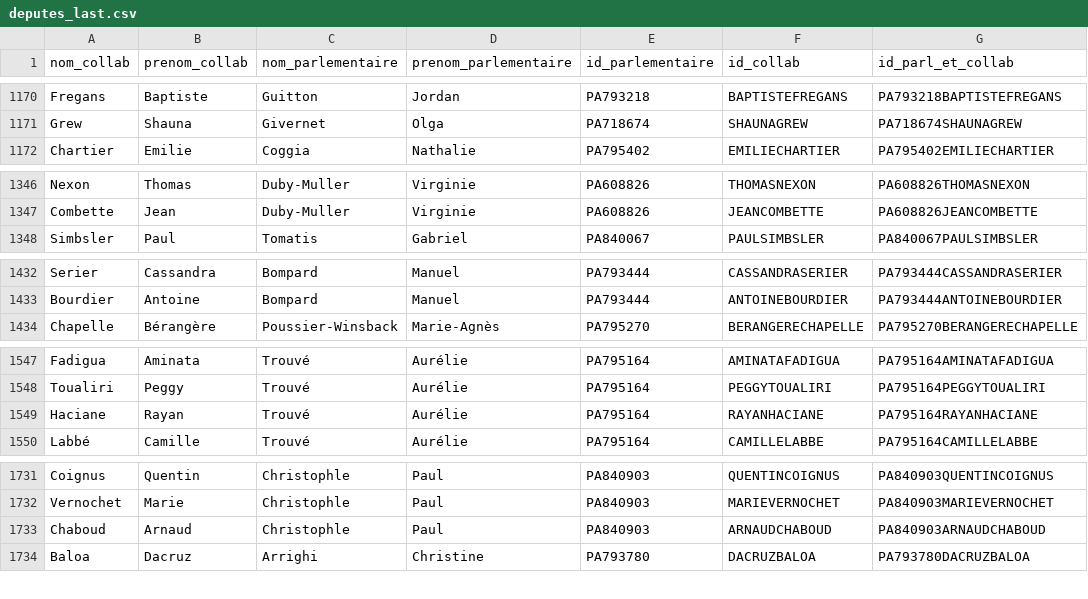
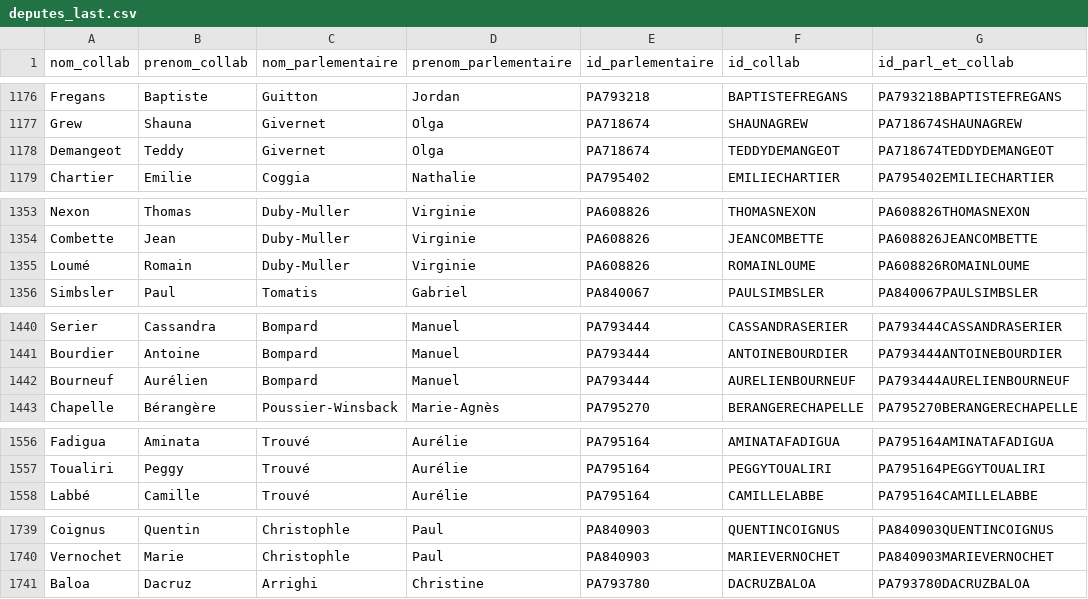
Before and after one commit to FrancoisMB/CollabBot, a CSV file: v4/deputes_last.csv, drawn as a sheet; only a part is shown, gaps mark what is left out; removed rows and columns are numbered as before the commit, all else as after; the diff covers the shown part only; the diff names each change by its address in the sheet, - before the commit and + after, or states it on an @@ line.

```diff
--- a/v4/deputes_last.csv
+++ b/v4/deputes_last.csv
+row 1178: Demangeot | Teddy | Givernet | Olga | PA718674 | TEDDYDEMANGEOT | PA718674TEDDYDEMANGEOT
+row 1355: Loumé | Romain | Duby-Muller | Virginie | PA608826 | ROMAINLOUME | PA608826ROMAINLOUME
+row 1442: Bourneuf | Aurélien | Bompard | Manuel | PA793444 | AURELIENBOURNEUF | PA793444AURELIENBOURNEUF
-row 1549: Haciane | Rayan | Trouvé | Aurélie | PA795164 | RAYANHACIANE | PA795164RAYANHACIANE
-row 1733: Chaboud | Arnaud | Christophle | Paul | PA840903 | ARNAUDCHABOUD | PA840903ARNAUDCHABOUD
```
Also changed, not shown: 7 added rows elsewhere in this file.
